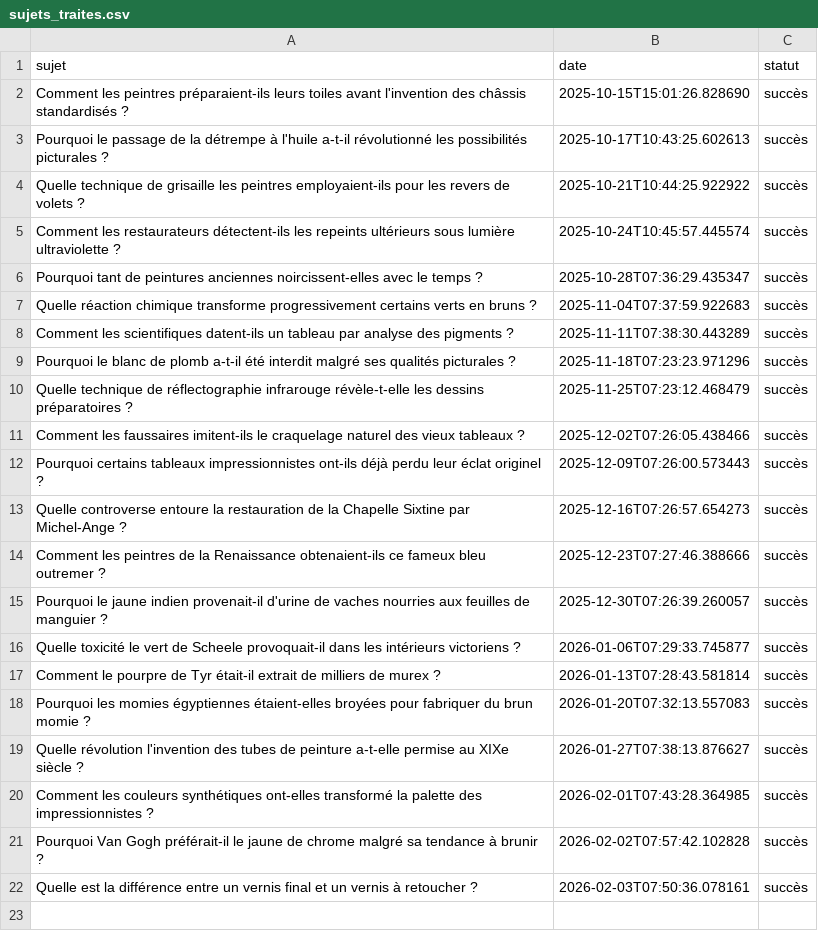
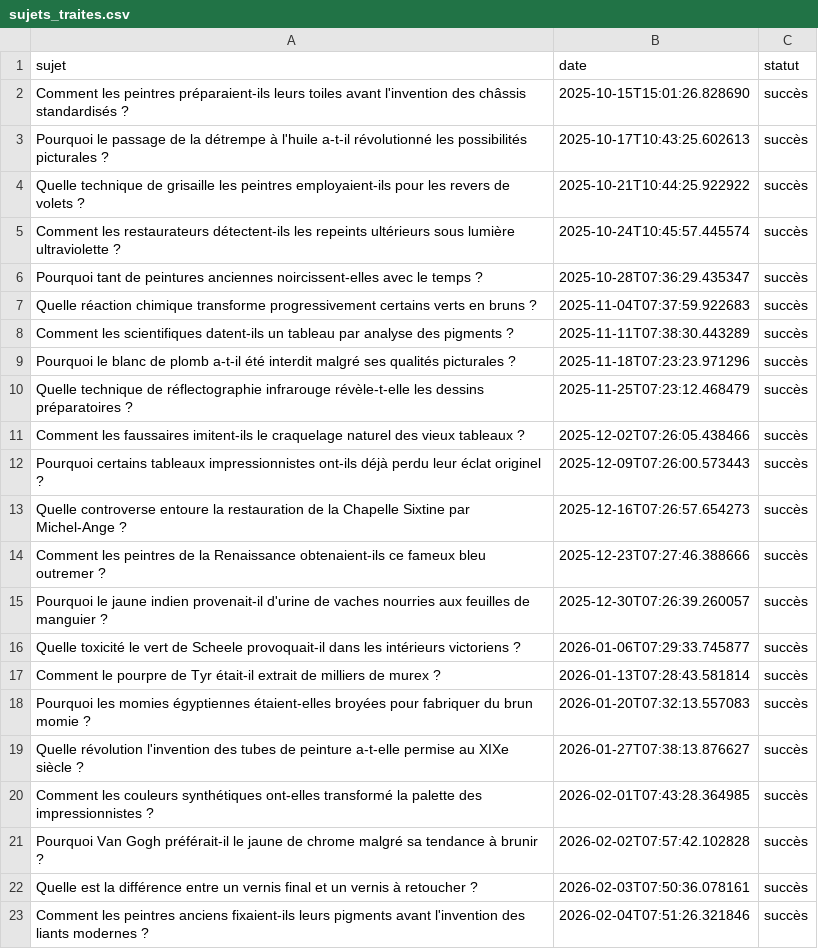
Before and after one commit to Metalosmose21/Artistes-celebres-3, a CSV file: sujets_traites.csv, drawn as a sheet.

```diff
--- a/sujets_traites.csv
+++ b/sujets_traites.csv
@@ -22 +22,2 @@ Pourquoi Van Gogh préférait-il le jaune de chrome malgré sa tendance à bruni
 Quelle est la différence entre un vernis final et un vernis à retoucher ?,2026-02-03T07:50:36.078161,succès
+Comment les peintres anciens fixaient-ils leurs pigments avant l'invention des liants modernes ?,2026-02-04T07:51:26.321846,succès
```
Also changed, not shown: sujets.csv.
